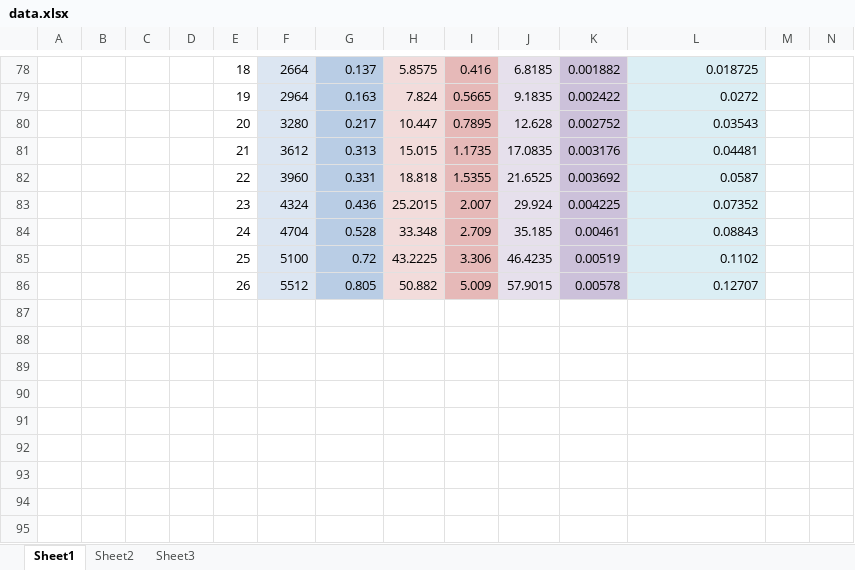
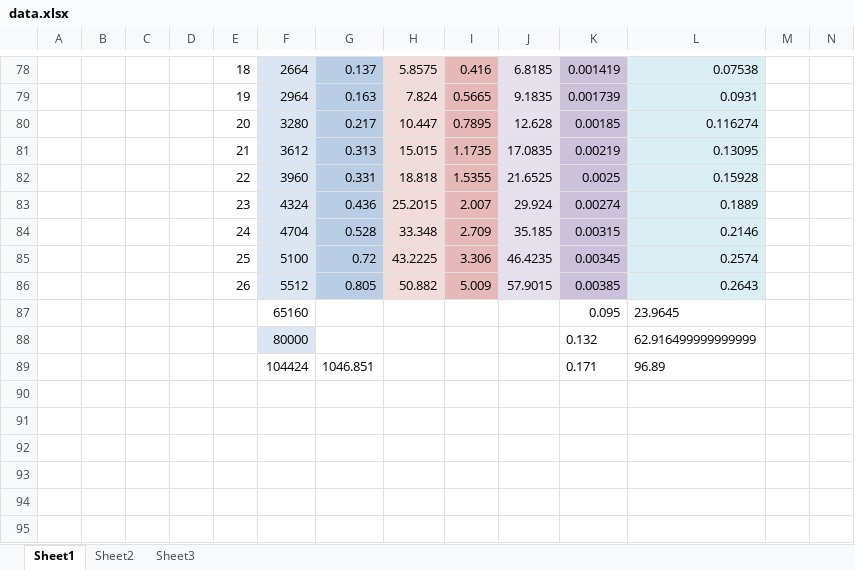
Before and after one commit to olekkosma/Algorytmy-Numeryczne, an Excel workbook: zad4/Sprawozdanie/data.xlsx, sheet Sheet1, drawn as a sheet; only a part is shown, gaps mark what is left out; values as stored, in another font and other column widths than the file's, no borders; charts and pictures not drawn; rows hold the shown columns only; the diff covers the shown part only; the diff names each change by its address in the sheet, - before the commit and + after, or states it on an @@ line.

```diff
--- a/zad4/Sprawozdanie/data.xlsx (sheet Sheet1)
+++ b/zad4/Sprawozdanie/data.xlsx (sheet Sheet1)
-K78: 0.001882
+K78: 0.001419
-L78: 0.018725
+L78: 0.07538
-K79: 0.002422
+K79: 0.001739
-L79: 0.0272
+L79: 0.0931
-K80: 0.002752
+K80: 0.00185
-L80: 0.03543
+L80: 0.116274
-K81: 0.003176
+K81: 0.00219
-L81: 0.04481
+L81: 0.13095
-K82: 0.003692
+K82: 0.0025
-L82: 0.0587
+L82: 0.15928
-K83: 0.004225
+K83: 0.00274
-L83: 0.07352
+L83: 0.1889
-K84: 0.00461
+K84: 0.00315
-L84: 0.08843
+L84: 0.2146
-K85: 0.00519
+K85: 0.00345
-L85: 0.1102
+L85: 0.2574
-K86: 0.00578
+K86: 0.00385
-L86: 0.12707
+L86: 0.2643
-row 87: (empty)
+row 87:  |  |  |  |  | 65160 |  |  |  |  | 0.095 | 23.9645
-row 88: (empty)
+row 88:  |  |  |  |  | 80000 |  |  |  |  | 0.132 | 62.916499999999999
-F88 fill: none
+F88 fill: #DCE6F2
-row 89: (empty)
+row 89:  |  |  |  |  | 104424 | 1046.851 |  |  |  | 0.171 | 96.89
```
Also changed, not shown: 2 added rows, 81 edited cells and cell formats elsewhere in this sheet, charts or pictures, 20 other files.
